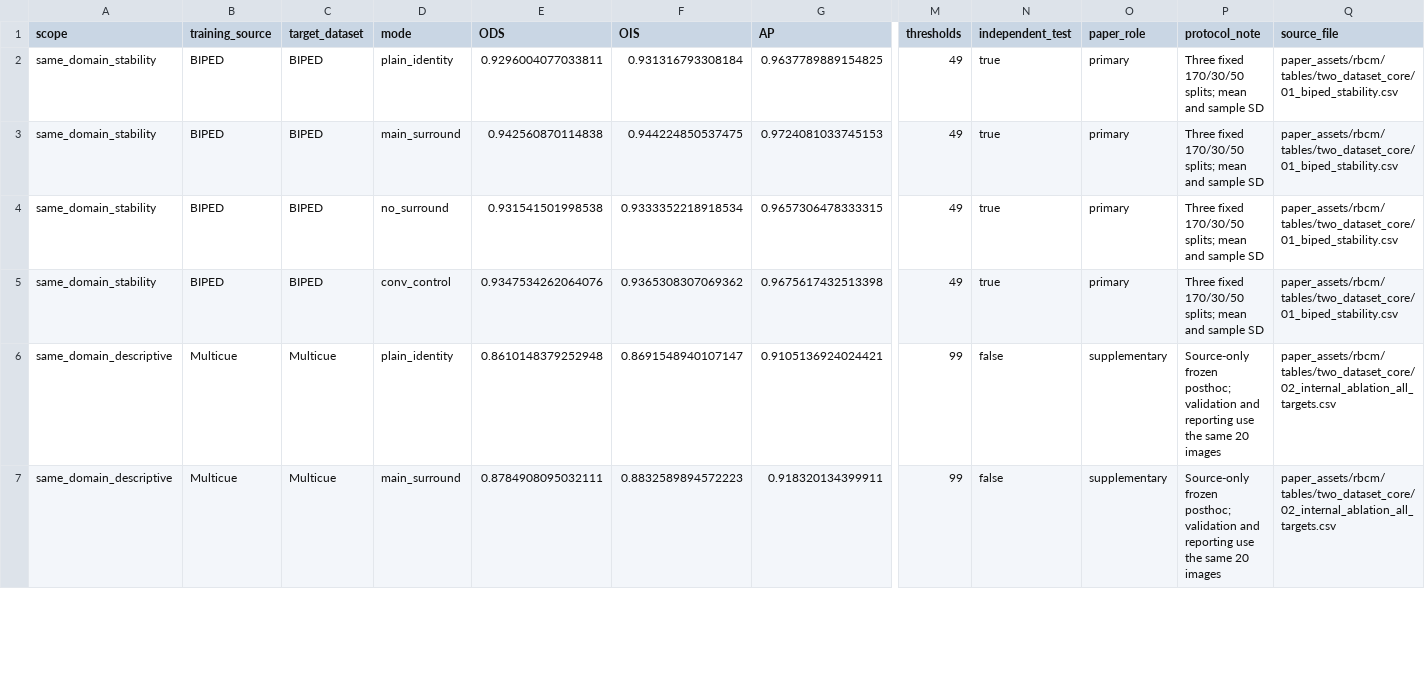
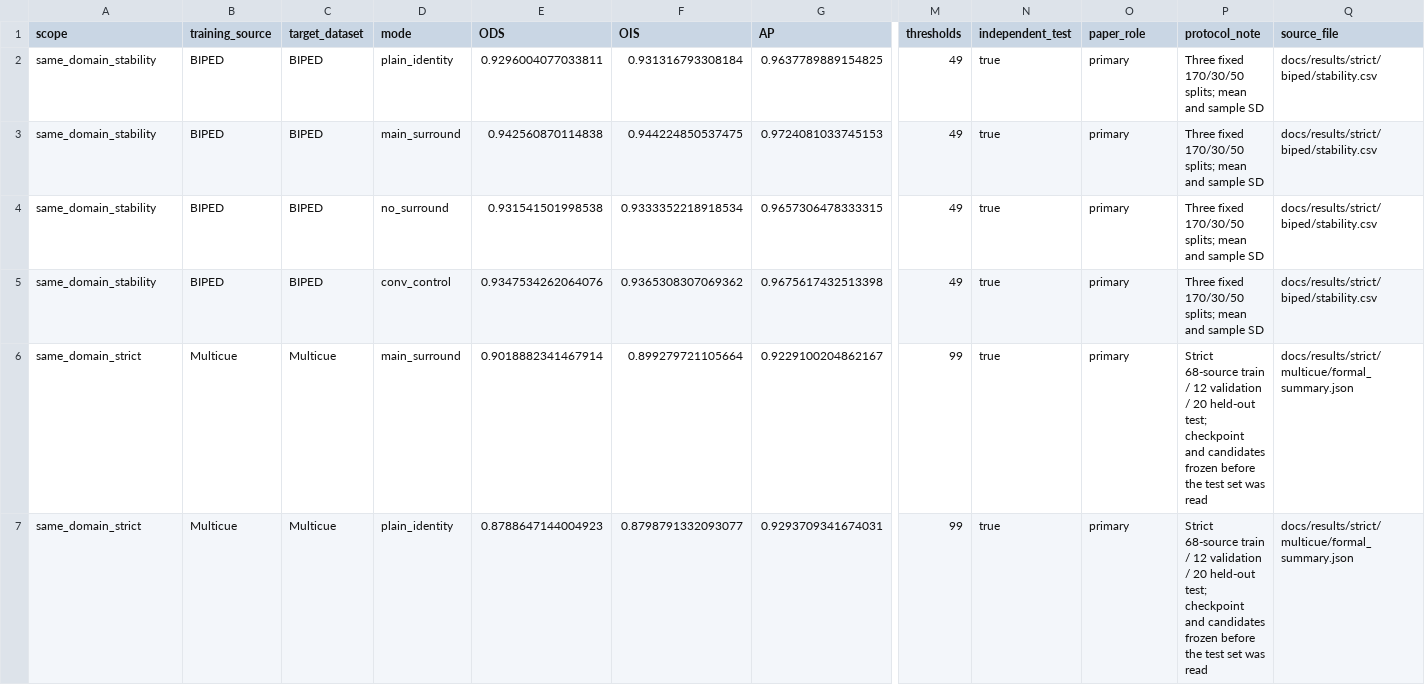
Before and after one commit to liukaiming6563/RBCM-Edge, a CSV file: docs/results/formal_result_index.csv, drawn as a sheet; only a part is shown, gaps mark what is left out; removed rows and columns are numbered as before the commit, all else as after; rows hold the shown columns only; the diff covers the shown part only; the diff names each change by its address in the sheet, - before the commit and + after, or states it on an @@ line.

```diff
--- a/docs/results/formal_result_index.csv
+++ b/docs/results/formal_result_index.csv
-Q2:Q5 (source_file): paper_assets/rbcm/tables/two_dataset_core/01_biped_stability.csv
+Q2:Q5 (source_file): docs/results/strict/biped/stability.csv
-row 6: same_domain_descriptive | Multicue | Multicue | plain_identity | 0.8610148379252948 | 0.8691548940107147 | 0.9105136924024421 | 99 | false | supplementary | Source-only frozen posthoc; validation and reporting use the same 20 images | paper_assets/rbcm/tables/two_dataset_core/02_internal_ablation_all_targets.csv
-A6 (scope): same_domain_descriptive
+A6 (scope): same_domain_strict
-E6 (ODS): 0.8784908095032111
+E6 (ODS): 0.9018882341467914
-F6 (OIS): 0.8832589894572223
+F6 (OIS): 0.899279721105664
-G6 (AP): 0.918320134399911
+G6 (AP): 0.9229100204862167
-N6 (independent_test): false
+N6 (independent_test): true
-O6 (paper_role): supplementary
+O6 (paper_role): primary
-P6 (protocol_note): Source-only frozen posthoc; validation and reporting use the same 20 images
+P6 (protocol_note): Strict 68-source train / 12 validation / 20 held-out test; checkpoint and candidates frozen before the test set was read
-Q6 (source_file): paper_assets/rbcm/tables/two_dataset_core/02_internal_ablation_all_targets.csv
+Q6 (source_file): docs/results/strict/multicue/formal_summary.json
+row 7: same_domain_strict | Multicue | Multicue | plain_identity | 0.8788647144004923 | 0.8798791332093077 | 0.9293709341674031 | 99 | true | primary | Strict 68-source train / 12 validation / 20 held-out test; checkpoint and candidates frozen before the test set was read | docs/results/strict/multicue/formal_summary.json
```
Also changed, not shown: 40 edited cells elsewhere in this file, MANIFEST_SHA256.csv, 29 other files.
